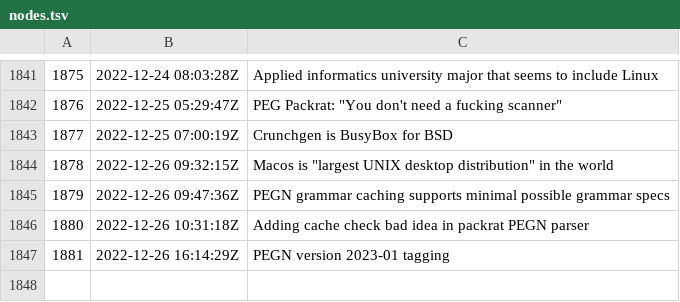
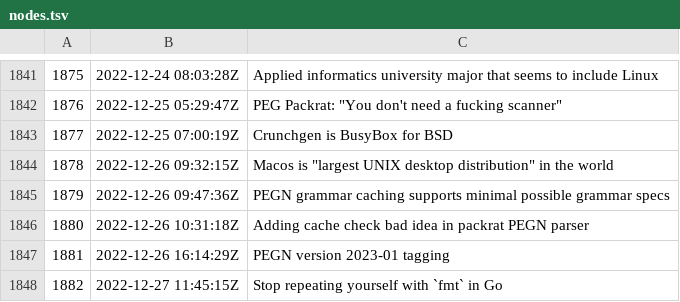
Before and after one commit to rwxrob/zet, a TSV file: docs/dex/nodes.tsv, drawn as a sheet; only a part is shown, gaps mark what is left out; the diff names each change by its address in the sheet, - before the commit and + after, or states it on an @@ line.

Commit message:
Stop repeating yourself with `fmt` in Go

```diff
--- a/docs/dex/nodes.tsv
+++ b/docs/dex/nodes.tsv
+row 1848: 1882 | 2022-12-27 11:45:15Z | Stop repeating yourself with `fmt` in Go
```
Also changed, not shown: 3 other files.
